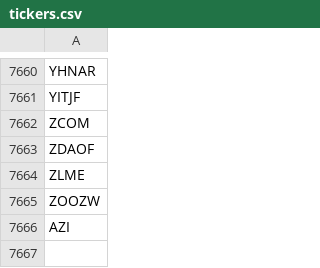
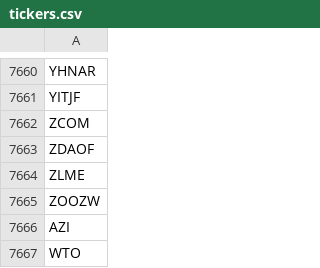
Before and after one commit to KennyTan16/stock, a CSV file: data/tickers.csv, drawn as a sheet; only a part is shown, gaps mark what is left out.

```diff
--- a/data/tickers.csv
+++ b/data/tickers.csv
@@ -7666 +7666,2 @@ ZOOZW
 AZI
+WTO
```
Also changed, not shown: 14 other files.
